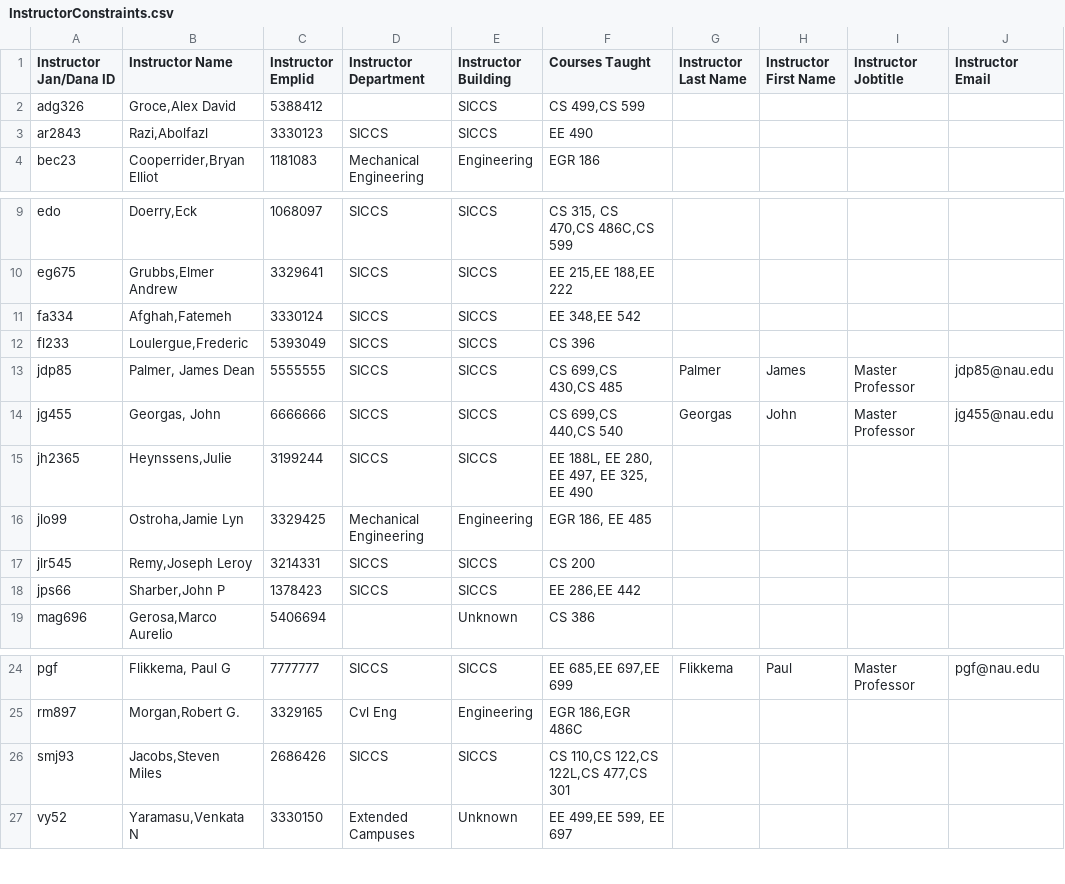
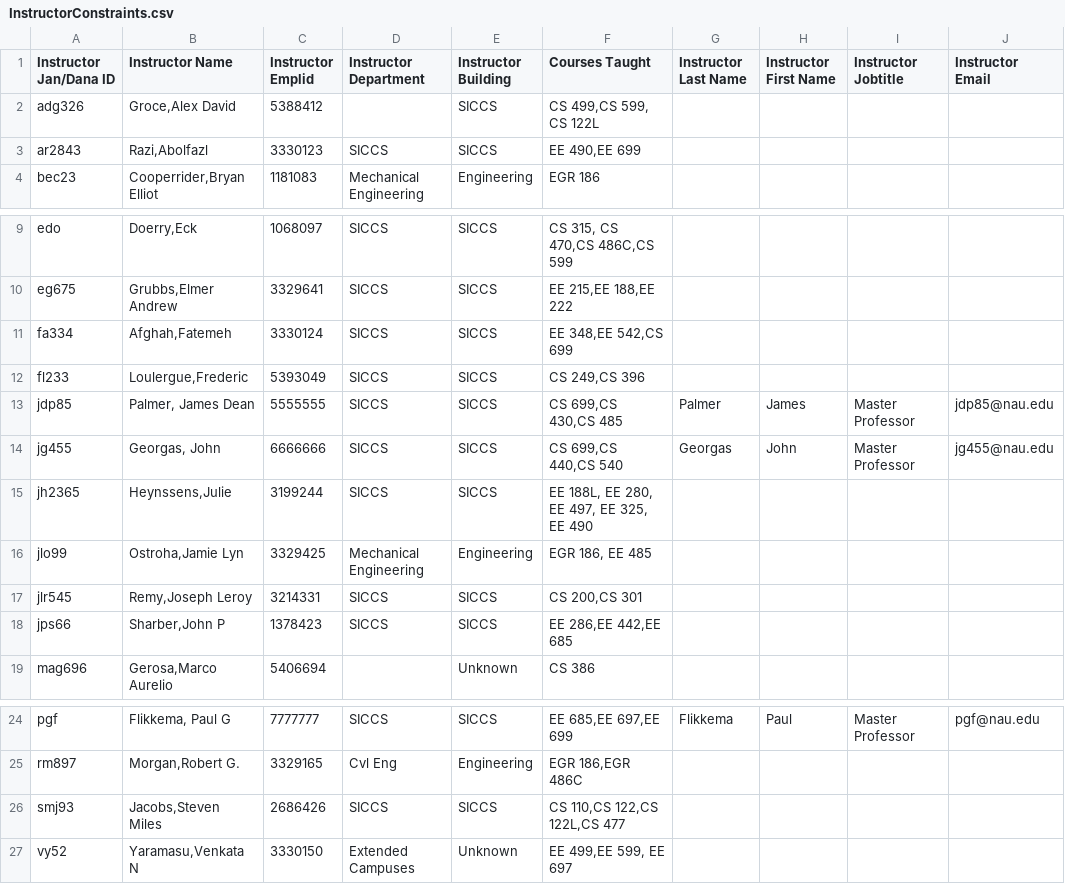
Before and after one commit to monsoonfan/CS697_Fall2016, a CSV file: Data/InstructorConstraints.csv, drawn as a sheet; only a part is shown, gaps mark what is left out; the diff names each change by its address in the sheet, - before the commit and + after, or states it on an @@ line.

Commit message:
fixed 'Instructor Name' and solution generation
- finally found the missing instructor name and fixed
- fixed bug in random solution generation causing resources to be
impossible to book
- random solutions were not able to generate in some cases, added
descriptive error messages to help
- H.help() prints those messages
- made changes to InstructorConstraints to allow for solution generation
to happen more often, looser constraints
- removed a ton of TODO DBG REMOVE now that problems found
- added resource checking prior to booking for all resources

```diff
--- a/Data/InstructorConstraints.csv
+++ b/Data/InstructorConstraints.csv
-F2 (Courses Taught): CS 499,CS 599
+F2 (Courses Taught): CS 499,CS 599, CS 122L
-F3 (Courses Taught): EE 490
+F3 (Courses Taught): EE 490,EE 699
-F11 (Courses Taught): EE 348,EE 542
+F11 (Courses Taught): EE 348,EE 542,CS 699
-F12 (Courses Taught): CS 396
+F12 (Courses Taught): CS 249,CS 396
-F17 (Courses Taught): CS 200
+F17 (Courses Taught): CS 200,CS 301
-F18 (Courses Taught): EE 286,EE 442
+F18 (Courses Taught): EE 286,EE 442,EE 685
-F26 (Courses Taught): CS 110,CS 122,CS 122L,CS 477,CS 301
+F26 (Courses Taught): CS 110,CS 122,CS 122L,CS 477
```
Also changed, not shown: 2 other files.
